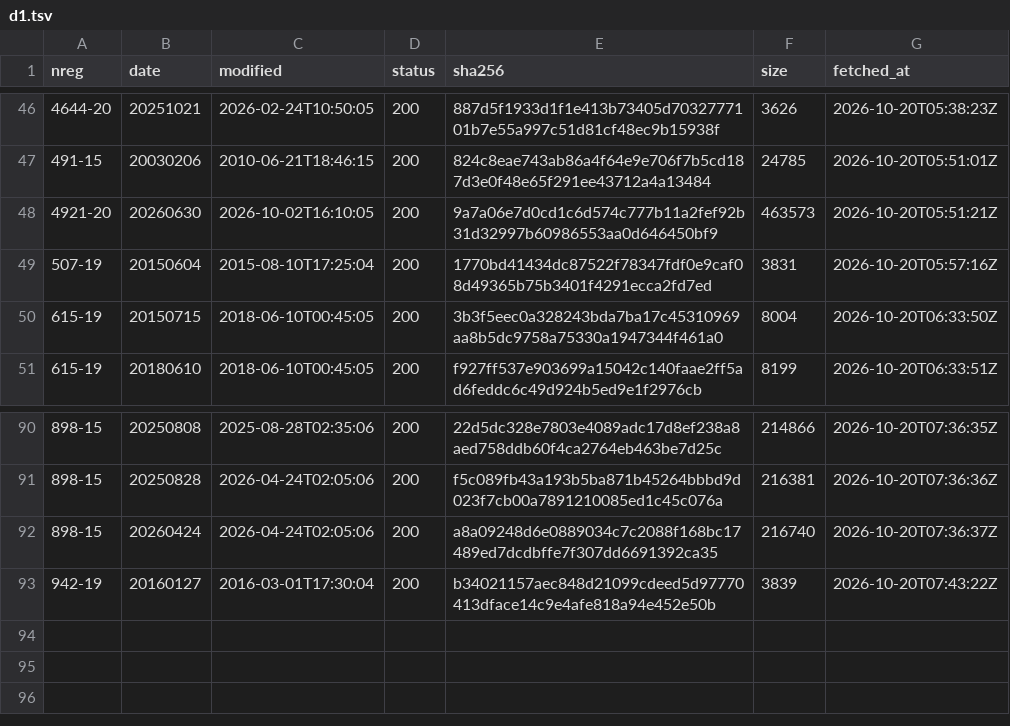
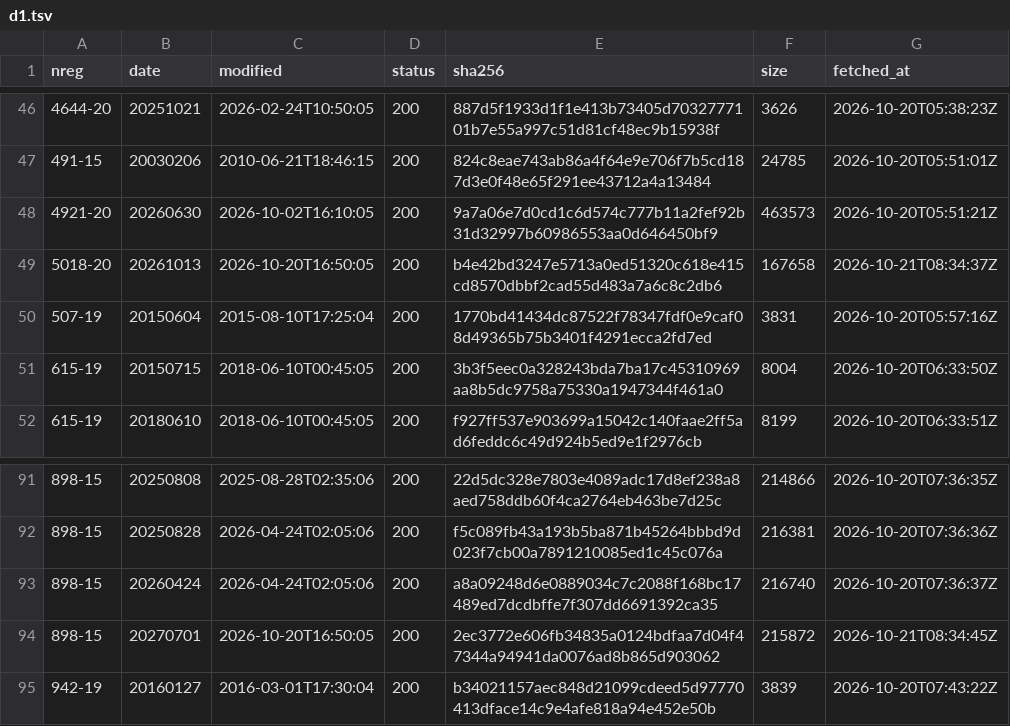
Before and after one commit to chelokot/legalize-ua, a TSV file: raw/manifest/d1.tsv, drawn as a sheet; only a part is shown, gaps mark what is left out.

```diff
--- a/raw/manifest/d1.tsv
+++ b/raw/manifest/d1.tsv
@@ -48,2 +48,3 @@ nreg	date	modified	status	sha256	size	fetched_at
 4921-20	20260630	2026-10-02T16:10:05	200	9a7a06e7d0cd1c6d574c777b11a2fef92b31d32997b60986553aa0d646450bf9	463573	2026-10-20T05:51:21Z
+5018-20	20261013	2026-10-20T16:50:05	200	b4e42bd3247e5713a0ed51320c618e415cd8570dbbf2cad55d483a7a6c8c2db6	167658	2026-10-21T08:34:37Z
 507-19	20150604	2015-08-10T17:25:04	200	1770bd41434dc87522f78347fdf0e9caf08d49365b75b3401f4291ecca2fd7ed	3831	2026-10-20T05:57:16Z
@@ -92,2 +93,3 @@ nreg	date	modified	status	sha256	size	fetched_at
 898-15	20260424	2026-04-24T02:05:06	200	a8a09248d6e0889034c7c2088f168bc17489ed7dcdbffe7f307dd6691392ca35	216740	2026-10-20T07:36:37Z
+898-15	20270701	2026-10-20T16:50:05	200	2ec3772e606fb34835a0124bdfaa7d04f47344a94941da0076ad8b865d903062	215872	2026-10-21T08:34:45Z
 942-19	20160127	2016-03-01T17:30:04	200	b34021157aec848d21099cdeed5d97770413dface14c9e4afe818a94e452e50b	3839	2026-10-20T07:43:22Z
```
Also changed, not shown: raw/manifest/9c.tsv, raw/manifest/bd.tsv, 34 other files.
